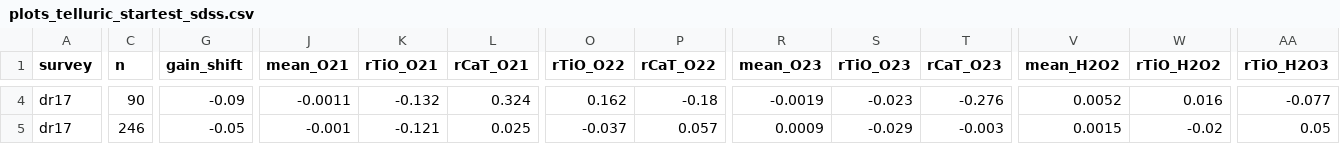
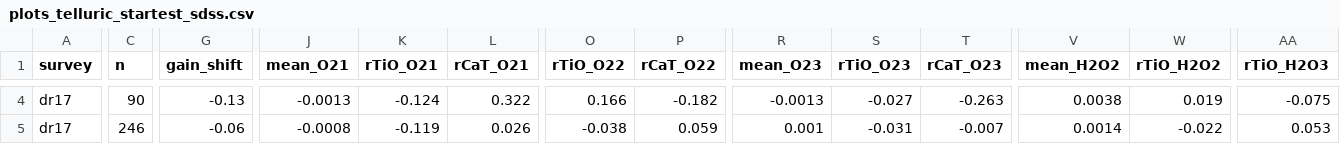
Before and after one commit to naosuzuki/projects_desi, a CSV file: csv_files/plots_telluric_startest_sdss.csv, drawn as a sheet; only a part is shown, gaps mark what is left out; the diff covers the shown part only; the diff names each change by its address in the sheet, - before the commit and + after, or states it on an @@ line.

```diff
--- a/csv_files/plots_telluric_startest_sdss.csv
+++ b/csv_files/plots_telluric_startest_sdss.csv
-G4 (gain_shift): -0.09
+G4 (gain_shift): -0.13
-J4 (mean_O21): -0.0011
+J4 (mean_O21): -0.0013
-K4 (rTiO_O21): -0.132
+K4 (rTiO_O21): -0.124
-L4 (rCaT_O21): 0.324
+L4 (rCaT_O21): 0.322
-O4 (rTiO_O22): 0.162
+O4 (rTiO_O22): 0.166
-P4 (rCaT_O22): -0.18
+P4 (rCaT_O22): -0.182
-R4 (mean_O23): -0.0019
+R4 (mean_O23): -0.0013
-S4 (rTiO_O23): -0.023
+S4 (rTiO_O23): -0.027
-T4 (rCaT_O23): -0.276
+T4 (rCaT_O23): -0.263
-V4 (mean_H2O2): 0.0052
+V4 (mean_H2O2): 0.0038
-W4 (rTiO_H2O2): 0.016
+W4 (rTiO_H2O2): 0.019
-AA4 (rTiO_H2O3): -0.077
+AA4 (rTiO_H2O3): -0.075
-G5 (gain_shift): -0.05
+G5 (gain_shift): -0.06
-J5 (mean_O21): -0.001
+J5 (mean_O21): -0.0008
-K5 (rTiO_O21): -0.121
+K5 (rTiO_O21): -0.119
-L5 (rCaT_O21): 0.025
+L5 (rCaT_O21): 0.026
-O5 (rTiO_O22): -0.037
+O5 (rTiO_O22): -0.038
-P5 (rCaT_O22): 0.057
+P5 (rCaT_O22): 0.059
-R5 (mean_O23): 0.0009
+R5 (mean_O23): 0.001
-S5 (rTiO_O23): -0.029
+S5 (rTiO_O23): -0.031
-T5 (rCaT_O23): -0.003
+T5 (rCaT_O23): -0.007
-V5 (mean_H2O2): 0.0015
+V5 (mean_H2O2): 0.0014
-W5 (rTiO_H2O2): -0.02
+W5 (rTiO_H2O2): -0.022
-AA5 (rTiO_H2O3): 0.05
+AA5 (rTiO_H2O3): 0.053
```
Also changed, not shown: 173 edited cells elsewhere in this file, 50 other files.
